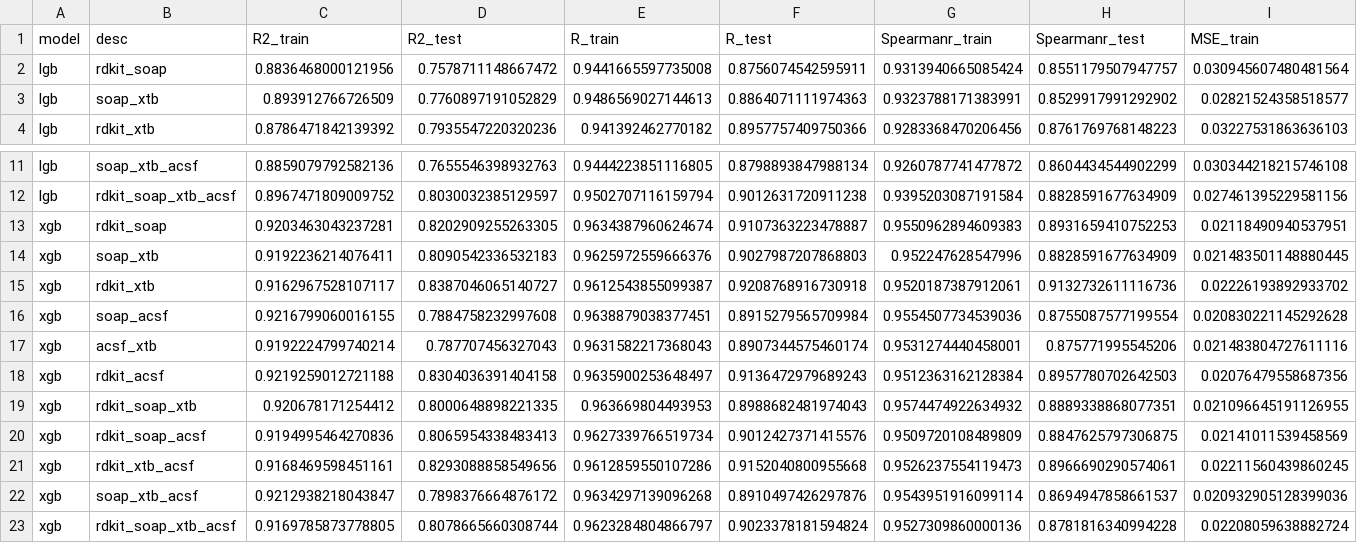
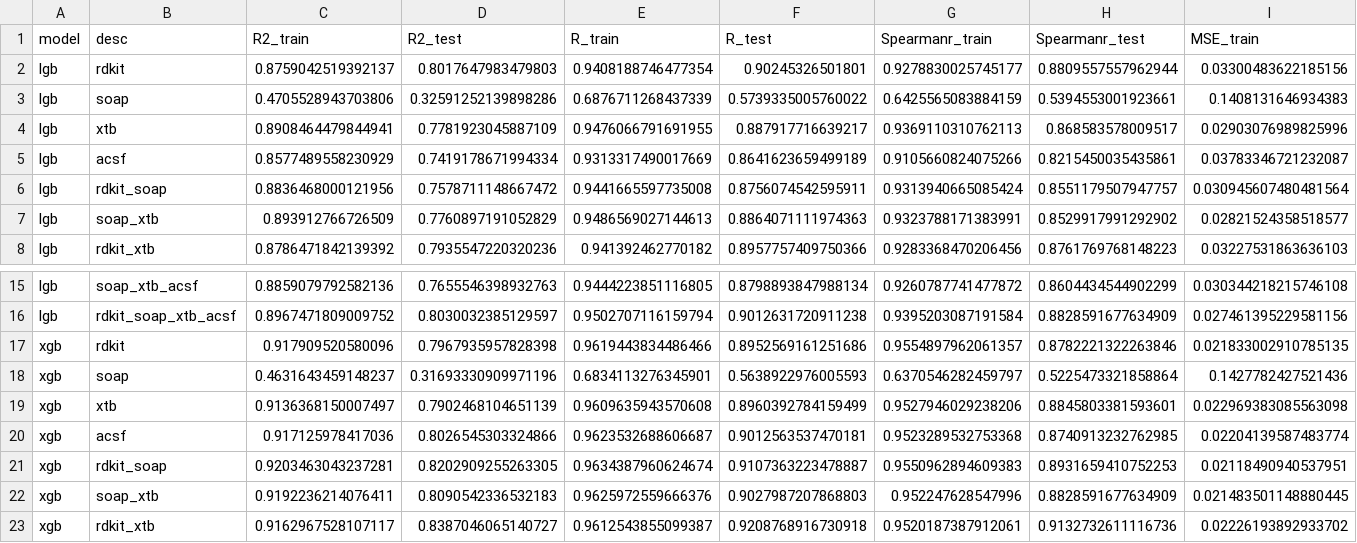
Before and after one commit to iawnix/AAReact, a CSV file: train/train.csv, drawn as a sheet; only a part is shown, gaps mark what is left out; the shorter side is filled out with more unchanged rows; rows hold the shown columns only; the diff covers the shown part only; the diff names each change by its address in the sheet, - before the commit and + after, or states it on an @@ line.

```diff
--- a/train/train.csv
+++ b/train/train.csv
+row 2: lgb | rdkit | 0.8759042519392137 | 0.8017647983479803 | 0.9408188746477354 | 0.90245326501801 | 0.9278830025745177 | 0.8809557557962944 | 0.03300483622185156
+row 3: lgb | soap | 0.4705528943703806 | 0.32591252139898286 | 0.6876711268437339 | 0.5739335005760022 | 0.6425565083884159 | 0.5394553001923661 | 0.1408131646934383
+row 4: lgb | xtb | 0.8908464479844941 | 0.7781923045887109 | 0.9476066791691955 | 0.887917716639217 | 0.9369110310762113 | 0.868583578009517 | 0.02903076989825996
+row 5: lgb | acsf | 0.8577489558230929 | 0.7419178671994334 | 0.9313317490017669 | 0.8641623659499189 | 0.9105660824075266 | 0.8215450035435861 | 0.03783346721232087
+row 17: xgb | rdkit | 0.917909520580096 | 0.7967935957828398 | 0.9619443834486466 | 0.8952569161251686 | 0.9554897962061357 | 0.8782221322263846 | 0.021833002910785135
+row 18: xgb | soap | 0.4631643459148237 | 0.31693330909971196 | 0.6834113276345901 | 0.5638922976005593 | 0.6370546282459797 | 0.5225473321858864 | 0.1427782427521436
+row 19: xgb | xtb | 0.9136368150007497 | 0.7902468104651139 | 0.9609635943570608 | 0.8960392784159499 | 0.9527946029238206 | 0.8845803381593601 | 0.022969383085563098
+row 20: xgb | acsf | 0.917125978417036 | 0.8026545303324866 | 0.9623532688606687 | 0.9012563537470181 | 0.9523289532753368 | 0.8740913232762985 | 0.02204139587483774
```
Also changed, not shown: 4 added rows and 27 edited cells elsewhere in this file, 6 other files.
